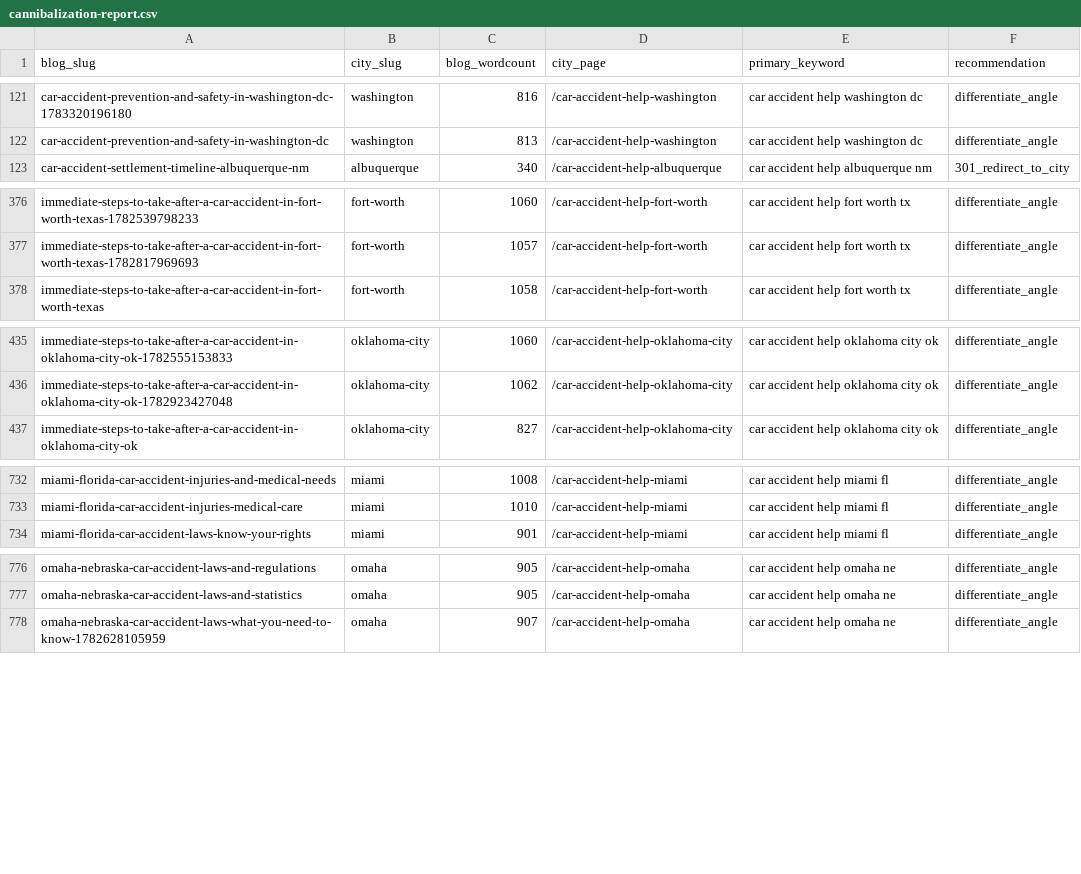
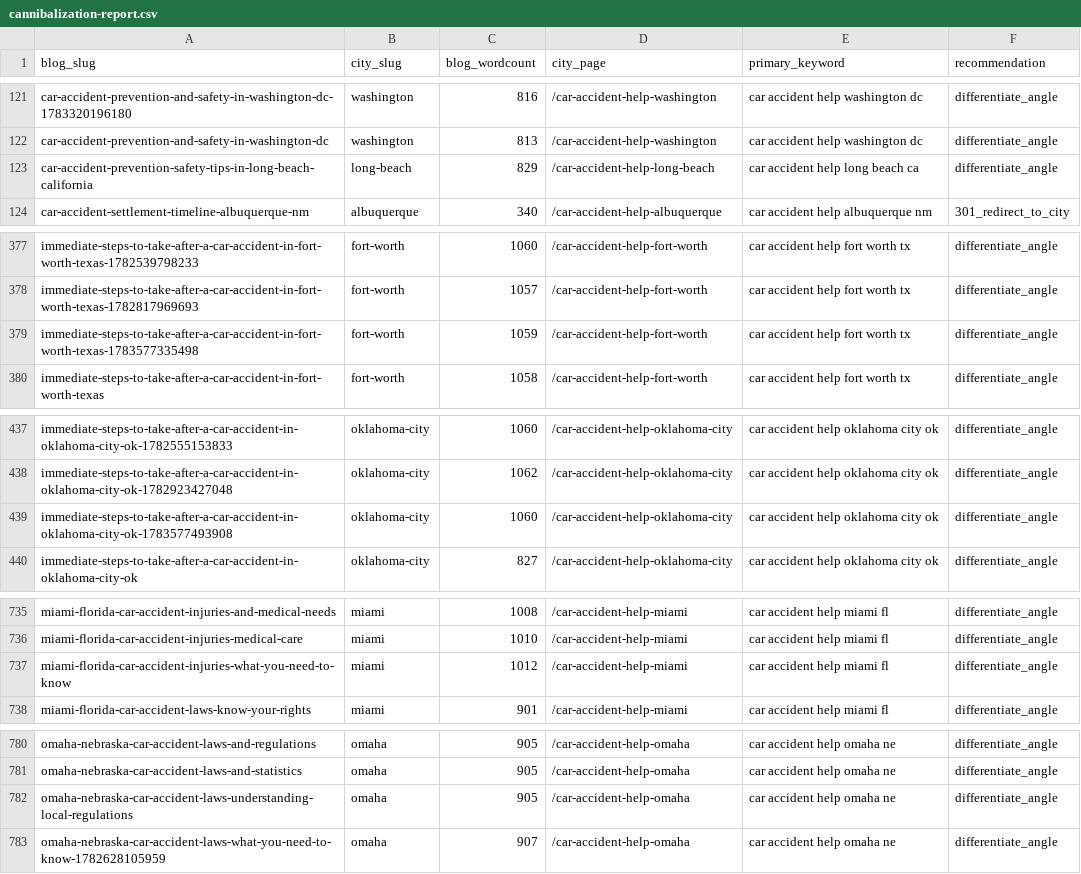
Before and after one commit to scotttischler-byte/wreckmatch, a CSV file: content/cannibalization-report.csv, drawn as a sheet; only a part is shown, gaps mark what is left out; the diff covers the shown part only; the diff names each change by its address in the sheet, - before the commit and + after, or states it on an @@ line.

```diff
--- a/content/cannibalization-report.csv
+++ b/content/cannibalization-report.csv
+row 123: car-accident-prevention-safety-tips-in-long-beach-california | long-beach | 829 | /car-accident-help-long-beach | car accident help long beach ca | differentiate_angle
+row 379: immediate-steps-to-take-after-a-car-accident-in-fort-worth-texas-1783577335498 | fort-worth | 1059 | /car-accident-help-fort-worth | car accident help fort worth tx | differentiate_angle
+row 439: immediate-steps-to-take-after-a-car-accident-in-oklahoma-city-ok-1783577493908 | oklahoma-city | 1060 | /car-accident-help-oklahoma-city | car accident help oklahoma city ok | differentiate_angle
+row 737: miami-florida-car-accident-injuries-what-you-need-to-know | miami | 1012 | /car-accident-help-miami | car accident help miami fl | differentiate_angle
+row 782: omaha-nebraska-car-accident-laws-understanding-local-regulations | omaha | 905 | /car-accident-help-omaha | car accident help omaha ne | differentiate_angle
```
Also changed, not shown: 2 added rows elsewhere in this file, 4 other files.
